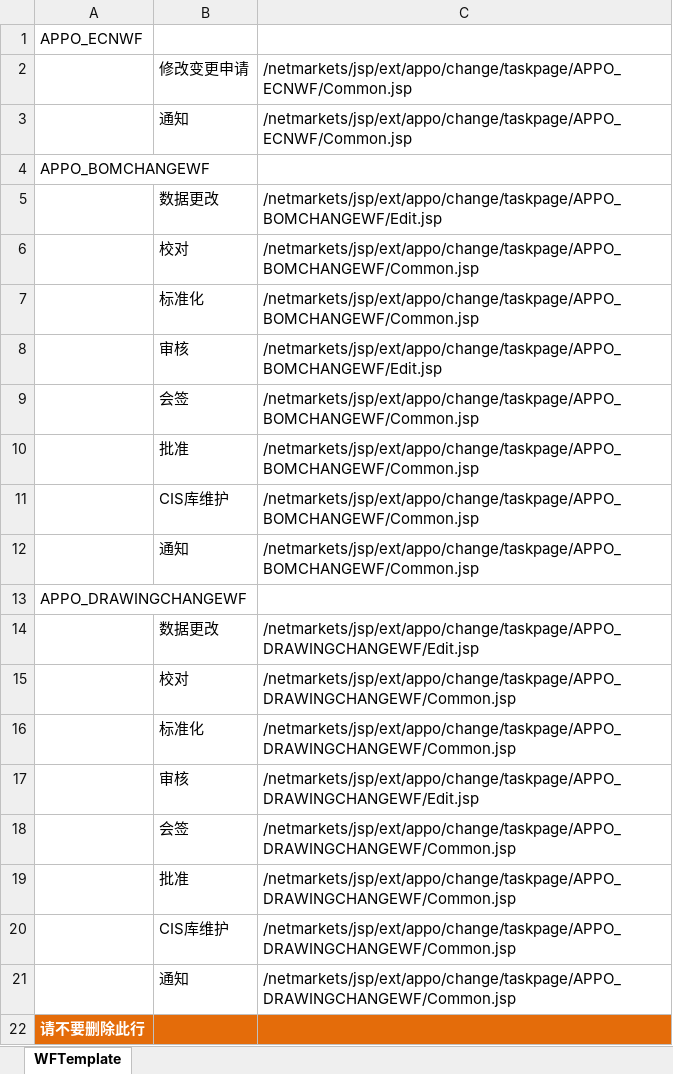
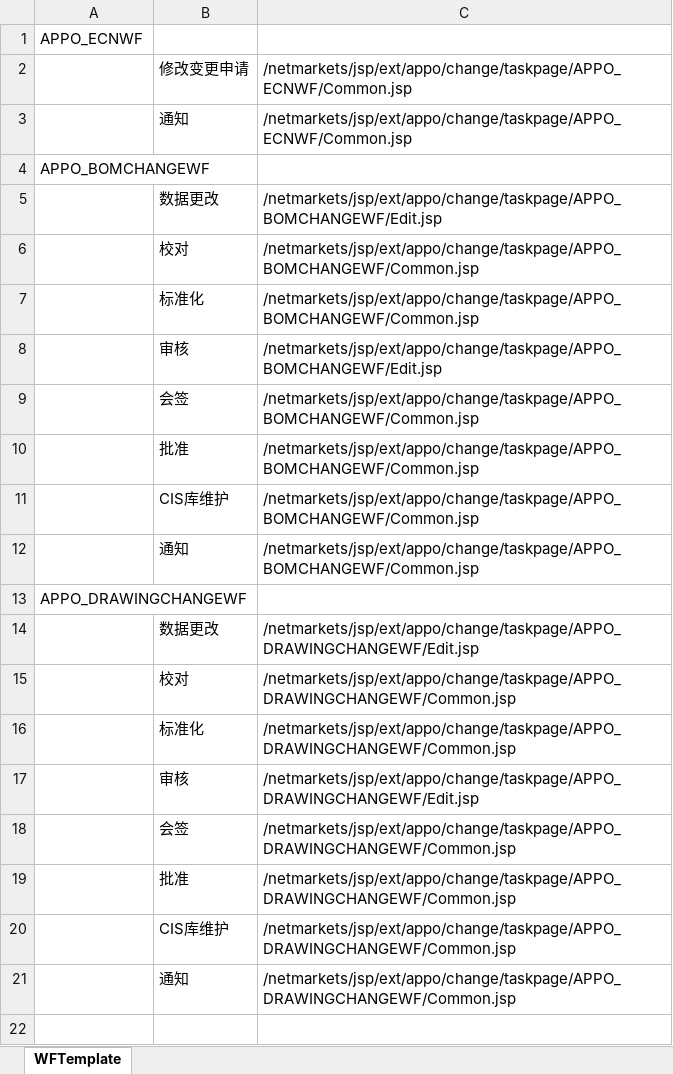
Before and after one commit to 18823396212/GFGO, an Excel workbook: codebase/ext/generic/cfg/WFTemplate. addition.xlsx, sheet WFTemplate, drawn as a sheet; values as stored, in another font and other column widths than the file's, no borders; the diff names each change by its address in the sheet, - before the commit and + after, or states it on an @@ line.

```diff
--- a/codebase/ext/generic/cfg/WFTemplate. addition.xlsx (sheet WFTemplate)
+++ b/codebase/ext/generic/cfg/WFTemplate. addition.xlsx (sheet WFTemplate)
-row 22: 请不要删除此行
```
Also changed, not shown: 7 other files.
